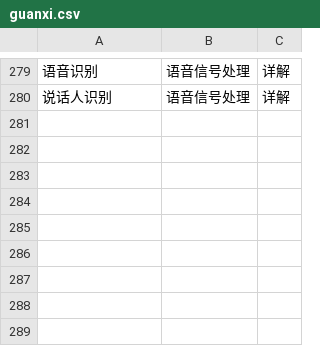
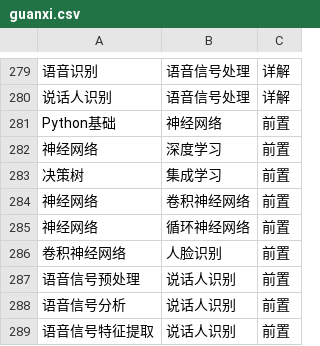
Before and after one commit to BIGFISHK/files, a CSV file: guanxi.csv, drawn as a sheet; only a part is shown, gaps mark what is left out; the diff names each change by its address in the sheet, - before the commit and + after, or states it on an @@ line.

Commit message:
修改关系属性

```diff
--- a/guanxi.csv
+++ b/guanxi.csv
+row 281: Python基础 | 神经网络 | 前置
+row 282: 神经网络 | 深度学习 | 前置
+row 283: 决策树 | 集成学习 | 前置
+row 284: 神经网络 | 卷积神经网络 | 前置
+row 285: 神经网络 | 循环神经网络 | 前置
+row 286: 卷积神经网络 | 人脸识别 | 前置
+row 287: 语音信号预处理 | 说话人识别 | 前置
+row 288: 语音信号分析 | 说话人识别 | 前置
+row 289: 语音信号特征提取 | 说话人识别 | 前置
```
